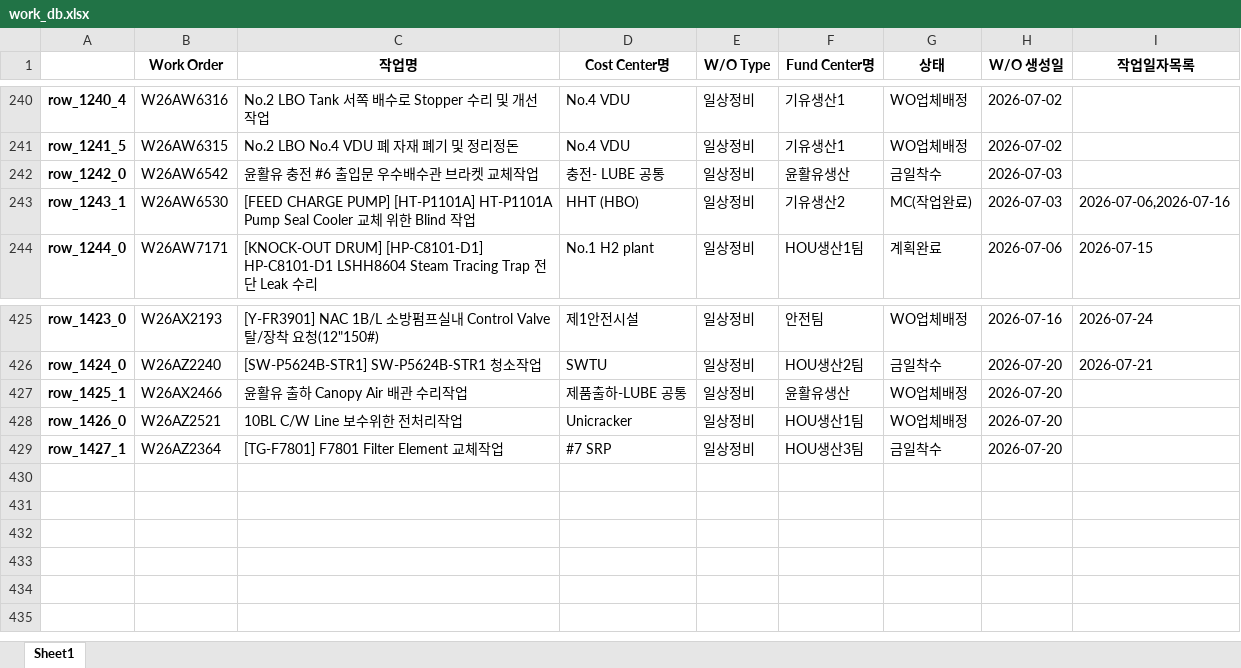
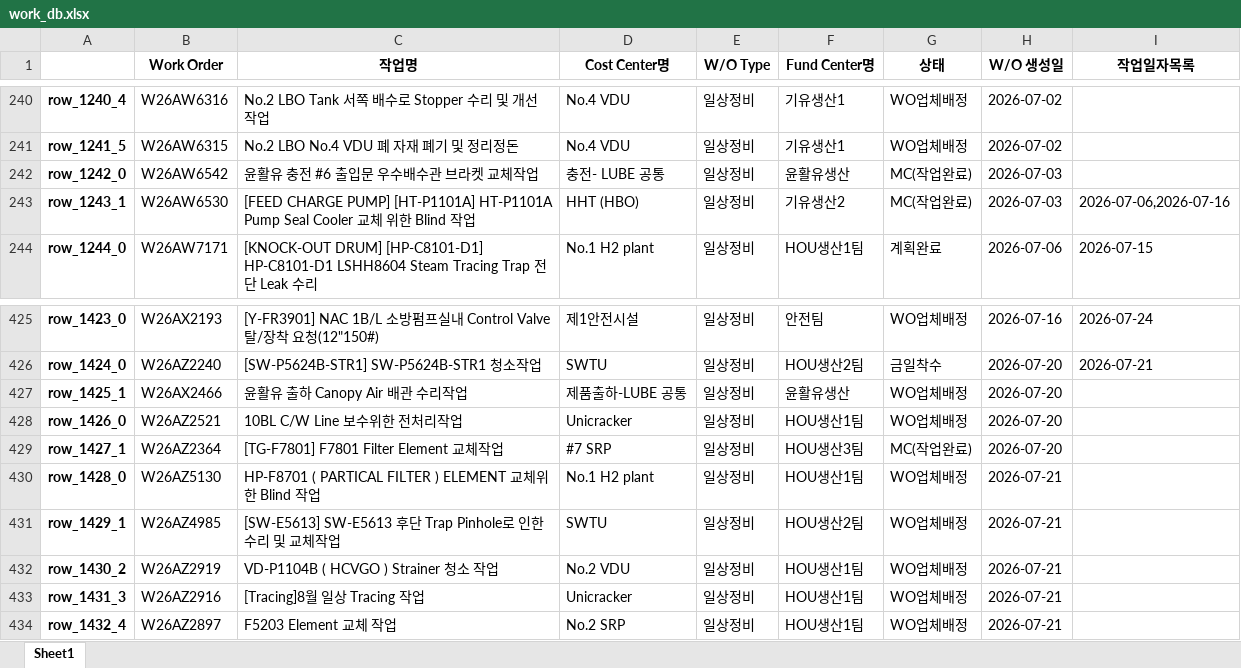
Before and after one commit to kimcm86/process-management-data, an Excel workbook: work_db.xlsx, sheet Sheet1, drawn as a sheet; only a part is shown, gaps mark what is left out; values as stored, in another font and other column widths than the file's, no borders; the diff names each change by its address in the sheet, - before the commit and + after, or states it on an @@ line.

Commit message:
auto save work_db

```diff
--- a/work_db.xlsx (sheet Sheet1)
+++ b/work_db.xlsx (sheet Sheet1)
-G242 (상태): 금일착수
+G242 (상태): MC(작업완료)
-G429 (상태): 금일착수
+G429 (상태): MC(작업완료)
+row 430: row_1428_0 | W26AZ5130 | HP-F8701 ( PARTICAL FILTER ) ELEMENT 교체위한 Blind 작업 | No.1 H2 plant | 일상정비 | HOU생산1팀 | WO업체배정 | 2026-07-21
+row 431: row_1429_1 | W26AZ4985 | [SW-E5613] SW-E5613 후단 Trap Pinhole로 인한 수리 및 교체작업 | SWTU | 일상정비 | HOU생산2팀 | WO업체배정 | 2026-07-21
+row 432: row_1430_2 | W26AZ2919 | VD-P1104B ( HCVGO ) Strainer 청소 작업 | No.2 VDU | 일상정비 | HOU생산1팀 | WO업체배정 | 2026-07-21
+row 433: row_1431_3 | W26AZ2916 | [Tracing]8월 일상 Tracing 작업 | Unicracker | 일상정비 | HOU생산1팀 | WO업체배정 | 2026-07-21
+row 434: row_1432_4 | W26AZ2897 | F5203 Element 교체 작업 | No.2 SRP | 일상정비 | HOU생산1팀 | WO업체배정 | 2026-07-21
```
